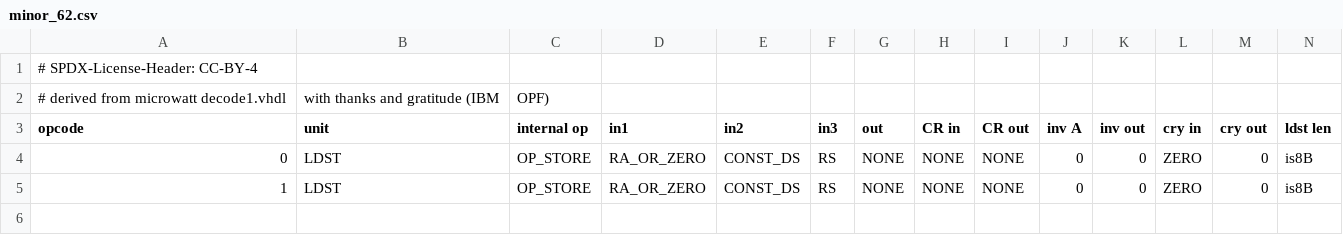
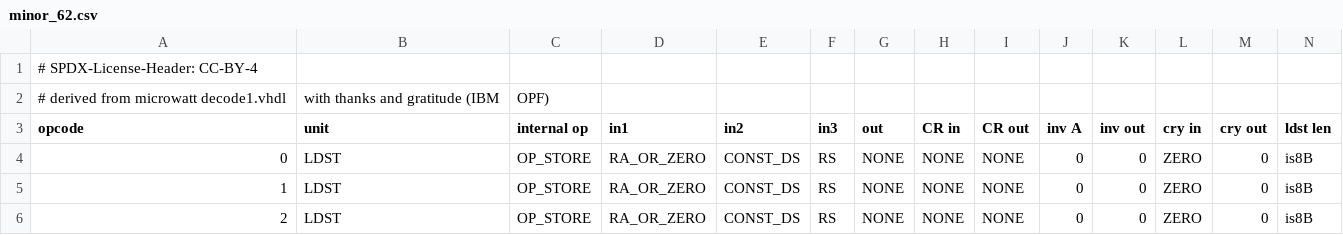
Before and after one commit to Libre-SOC-mirrors/openpower-isa, a CSV file: openpower/isatables/minor_62.csv, drawn as a sheet; only a part is shown; rows hold the shown columns only; the diff names each change by its address in the sheet, - before the commit and + after, or states it on an @@ line.

```diff
--- a/openpower/isatables/minor_62.csv
+++ b/openpower/isatables/minor_62.csv
+row 6: 2 | LDST | OP_STORE | RA_OR_ZERO | CONST_DS | RS | NONE | NONE | NONE | 0 | 0 | ZERO | 0 | is8B
```
Also changed, not shown: openpower/isatables/LDSTRM-2P-2S.csv, 1 other file.
